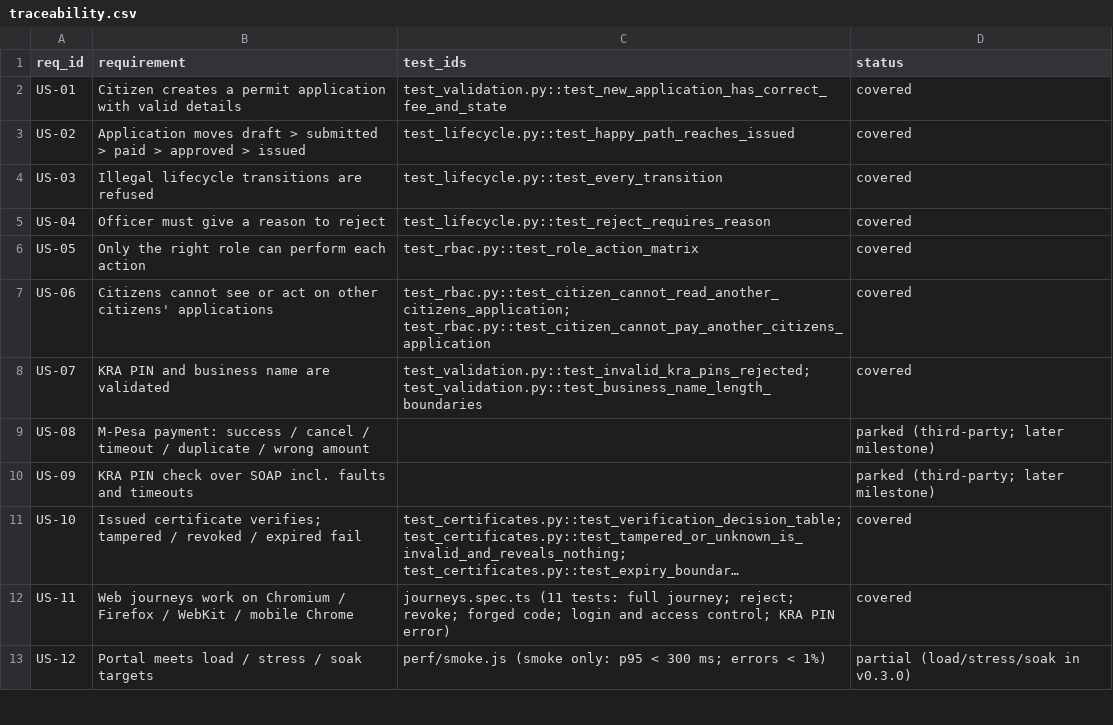
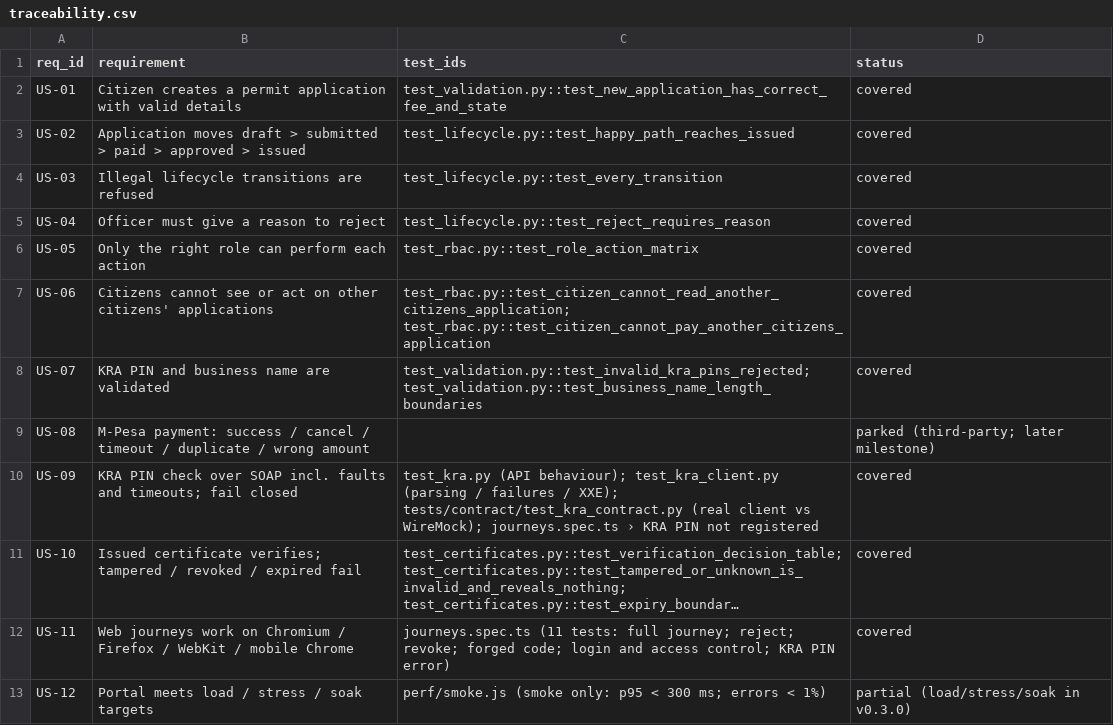
Before and after one commit to Daniel-Kav/permitpass-qa, a CSV file: docs/traceability.csv, drawn as a sheet; only a part is shown; long unchanged cells end in …; the diff names each change by its address in the sheet, - before the commit and + after, or states it on an @@ line.

```diff
--- a/docs/traceability.csv
+++ b/docs/traceability.csv
-B10 (requirement): …faults and timeouts
+B10 (requirement): …faults and timeouts; fail closed
-C10 (test_ids): (empty)
+C10 (test_ids): test_kra.py (API behaviour); test_kra_client.py (parsing / failures / XXE); tests/contract/test_kra_contract.py (real client vs WireMock); journeys.spec.ts › KRA PIN not registered
-D10 (status): parked (third-party; later milestone)
+D10 (status): covered
```
Also changed, not shown: 3 other files.
